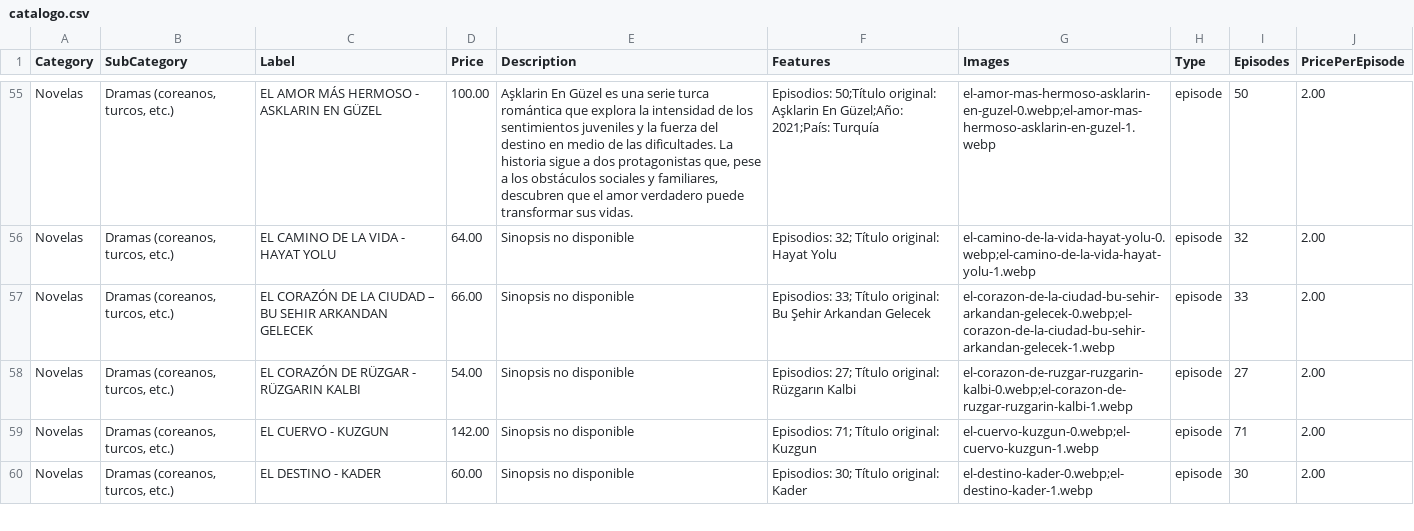
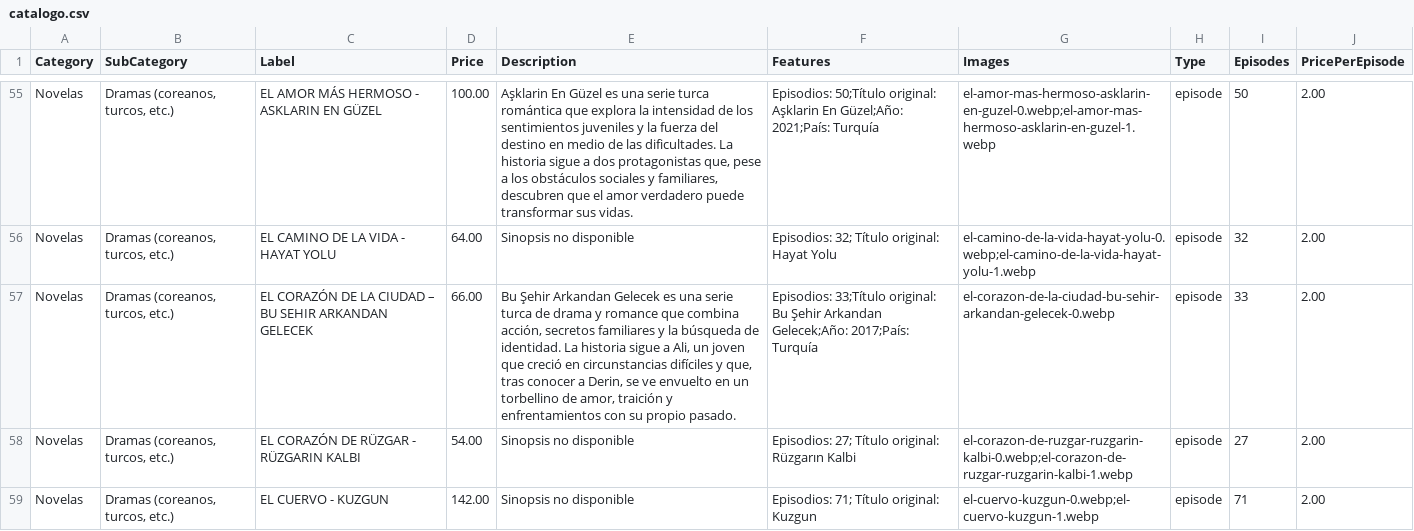
Before and after one commit to suarezangulo/MERCADO, a CSV file: data/catalogo.csv, drawn as a sheet; only a part is shown, gaps mark what is left out; the shorter side is filled out with more unchanged rows.

Commit message:
Actualizar catálogo desde panel de administración

```diff
--- a/data/catalogo.csv
+++ b/data/catalogo.csv
@@ -56,3 +56,3 @@ Novelas,"Dramas (coreanos, turcos, etc.)",EL AMOR MÁS HERMOSO - ASKLARIN EN GÜ
 Novelas,"Dramas (coreanos, turcos, etc.)","EL CAMINO DE LA VIDA - HAYAT YOLU",64.00,"Sinopsis no disponible","Episodios: 32; Título original: Hayat Yolu",el-camino-de-la-vida-hayat-yolu-0.webp;el-camino-de-la-vida-hayat-yolu-1.webp,episode,32,2.00
-Novelas,"Dramas (coreanos, turcos, etc.)","EL CORAZÓN DE LA CIUDAD – BU SEHIR ARKANDAN GELECEK",66.00,"Sinopsis no disponible","Episodios: 33; Título original: Bu Şehir Arkandan Gelecek",el-corazon-de-la-ciudad-bu-sehir-arkandan-gelecek-0.webp;el-corazon-de-la-ciudad-bu-sehir-arkandan-gelecek-1.webp,episode,33,2.00
+Novelas,"Dramas (coreanos, turcos, etc.)",EL CORAZÓN DE LA CIUDAD – BU SEHIR ARKANDAN GELECEK,66.00,"Bu Şehir Arkandan Gelecek es una serie turca de drama y romance que combina acción, secretos familiares y la búsqueda de identidad. La historia sigue a Ali, un joven que creció en circunstancias difíciles y que, tras conocer a Derin, se ve envuelto en un torbellino de amor, traición y enfrentamientos con su propio pasado.",Episodios: 33;Título original: Bu Şehir Arkandan Gelecek;Año: 2017;País: Turquía,el-corazon-de-la-ciudad-bu-sehir-arkandan-gelecek-0.webp,episode,33,2.00
 Novelas,"Dramas (coreanos, turcos, etc.)","EL CORAZÓN DE RÜZGAR - RÜZGARIN KALBI",54.00,"Sinopsis no disponible","Episodios: 27; Título original: Rüzgarın Kalbi",el-corazon-de-ruzgar-ruzgarin-kalbi-0.webp;el-corazon-de-ruzgar-ruzgarin-kalbi-1.webp,episode,27,2.00
```
